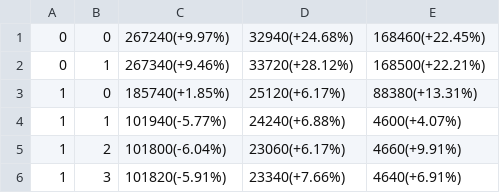
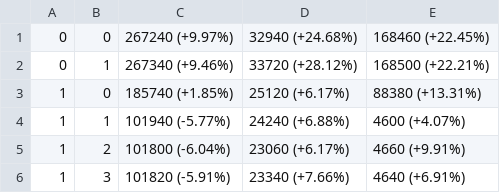
Before and after one commit to ARM-software/arm-trusted-firmware, a CSV file: docs/perf/data/juno/current/test_rt_instr_cpu_off_serial.csv, drawn as a sheet.

Commit message:
chore(docs): insert a space before the delta in PSCI instrumentation data
Makes things more readable.

Change-Id: I2dda9d14f0318b789c43eff66b6b4872af604717
Signed-off-by: Boyan Karatotev <boyan.karatotev@arm.com>

```diff
--- a/docs/perf/data/juno/current/test_rt_instr_cpu_off_serial.csv
+++ b/docs/perf/data/juno/current/test_rt_instr_cpu_off_serial.csv
@@ -1,6 +1,6 @@
-0,0,267240(+9.97%),32940(+24.68%),168460(+22.45%)
-0,1,267340(+9.46%),33720(+28.12%),168500(+22.21%)
-1,0,185740(+1.85%),25120(+6.17%),88380(+13.31%)
-1,1,101940(-5.77%),24240(+6.88%),4600(+4.07%)
-1,2,101800(-6.04%),23060(+6.17%),4660(+9.91%)
-1,3,101820(-5.91%),23340(+7.66%),4640(+6.91%)
+0,0,267240 (+9.97%),32940 (+24.68%),168460 (+22.45%)
+0,1,267340 (+9.46%),33720 (+28.12%),168500 (+22.21%)
+1,0,185740 (+1.85%),25120 (+6.17%),88380 (+13.31%)
+1,1,101940 (-5.77%),24240 (+6.88%),4600 (+4.07%)
+1,2,101800 (-6.04%),23060 (+6.17%),4660 (+9.91%)
+1,3,101820 (-5.91%),23340 (+7.66%),4640 (+6.91%)
```
Also changed, not shown: docs/perf/data/juno/current/test_rt_instr_cpu_susp_parallel.csv, docs/perf/data/juno/current/test_rt_instr_susp_deep_serial.csv, 15 other files.
